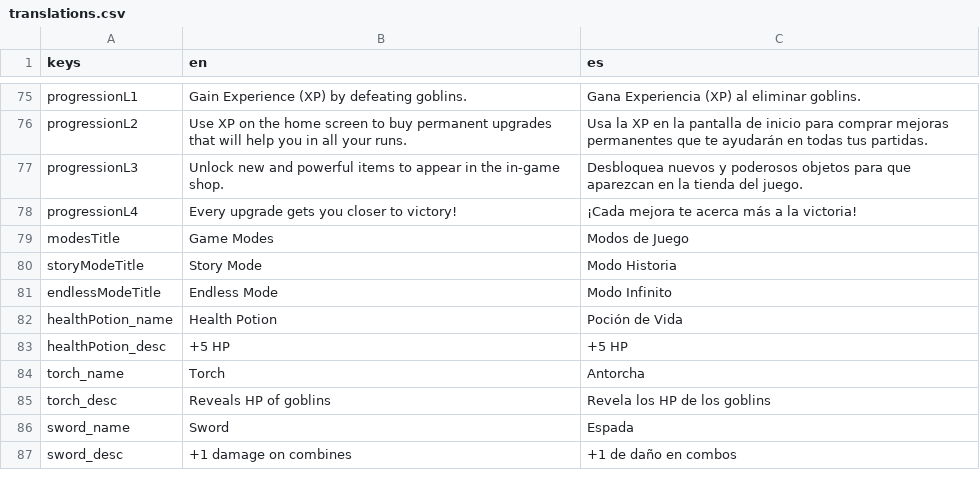
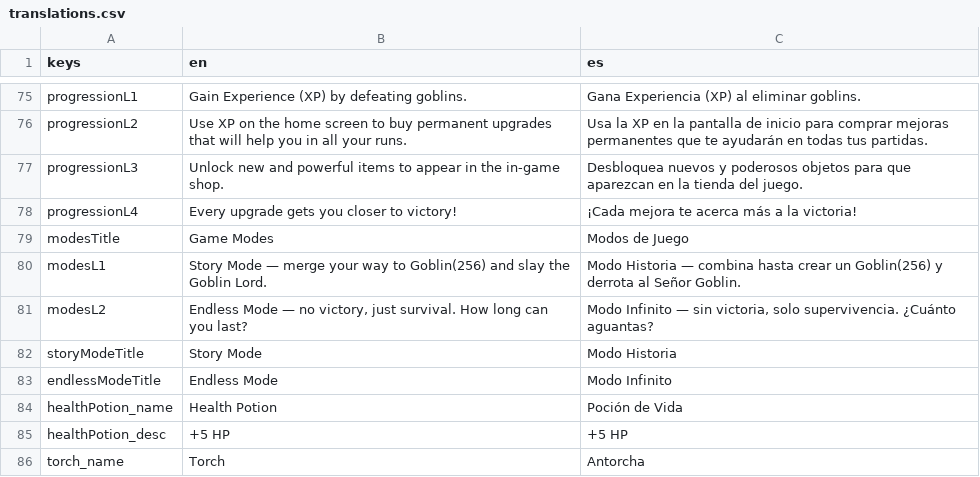
Before and after one commit to covagashi/goblin-slayer-2048, a CSV file: assets/i18n/translations.csv, drawn as a sheet; only a part is shown, gaps mark what is left out; the shorter side is filled out with more unchanged rows.

```diff
--- a/assets/i18n/translations.csv
+++ b/assets/i18n/translations.csv
@@ -79,2 +79,4 @@ progressionL4,Every upgrade gets you closer to victory!,¡Cada mejora te acerca
 modesTitle,Game Modes,Modos de Juego
+modesL1,Story Mode — merge your way to Goblin(256) and slay the Goblin Lord.,Modo Historia — combina hasta crear un Goblin(256) y derrota al Señor Goblin.
+modesL2,"Endless Mode — no victory, just survival. How long can you last?","Modo Infinito — sin victoria, solo supervivencia. ¿Cuánto aguantas?"
 storyModeTitle,Story Mode,Modo Historia
```
Also changed, not shown: 2 other files.
